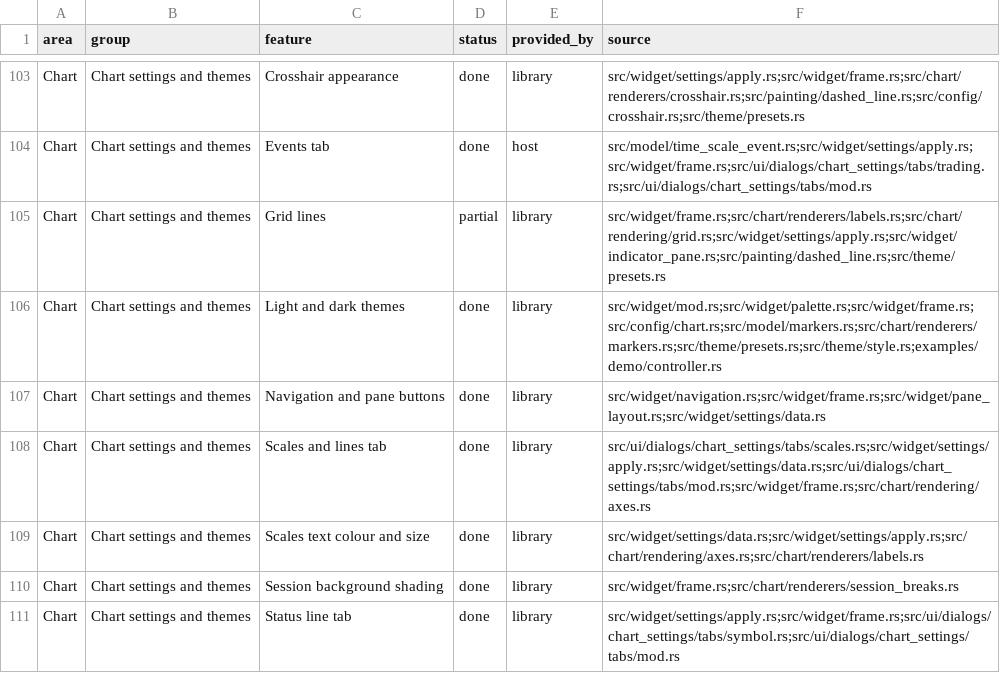
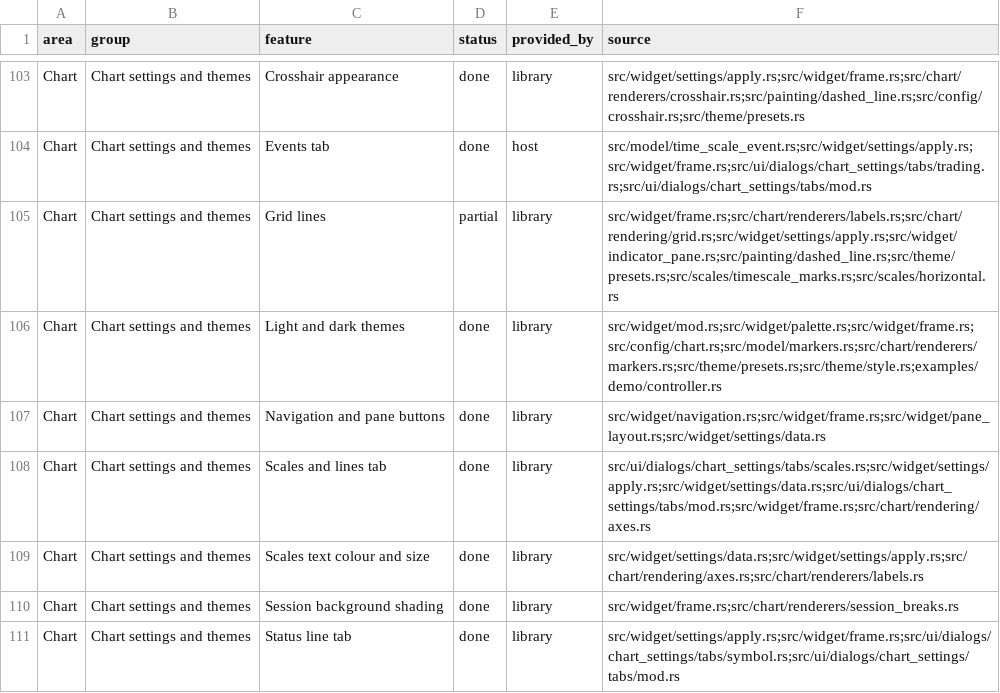
Before and after one commit to userFRM/egui-charts, a CSV file: docs/progress/features.csv, drawn as a sheet; only a part is shown, gaps mark what is left out.

Commit message:
fix(ui): choose intraday time labels from the bars on screen, not the wall clock span
Session gaps have no chart width, so derive the intraday span from typical bar duration and keep the clock density steady as zoom changes the bar span. This retains at least three visible clock labels beside weekends and across session gaps while preserving calendar rules. Record the grid's shared mark sources.

Closes #1627

```diff
--- a/docs/progress/features.csv
+++ b/docs/progress/features.csv
@@ -104,3 +104,3 @@ Chart,Chart settings and themes,Crosshair appearance,done,library,src/widget/set
 Chart,Chart settings and themes,Events tab,done,host,src/model/time_scale_event.rs;src/widget/settings/apply.rs;src/widget/frame.rs;src/ui/dialogs/chart_settings/tabs/trading.rs;src/ui/dialogs/chart_settings/tabs/mod.rs
-Chart,Chart settings and themes,Grid lines,partial,library,src/widget/frame.rs;src/chart/renderers/labels.rs;src/chart/rendering/grid.rs;src/widget/settings/apply.rs;src/widget/indicator_pane.rs;src/painting/dashed_line.rs;src/theme/presets.rs
+Chart,Chart settings and themes,Grid lines,partial,library,src/widget/frame.rs;src/chart/renderers/labels.rs;src/chart/rendering/grid.rs;src/widget/settings/apply.rs;src/widget/indicator_pane.rs;src/painting/dashed_line.rs;src/theme/presets.rs;src/scales/timescale_marks.rs;src/scales/horizontal.rs
 Chart,Chart settings and themes,Light and dark themes,done,library,src/widget/mod.rs;src/widget/palette.rs;src/widget/frame.rs;src/config/chart.rs;src/model/markers.rs;src/chart/renderers/markers.rs;src/theme/presets.rs;src/theme/style.rs;examples/demo/controller.rs
```
Also changed, not shown: 3 other files.
